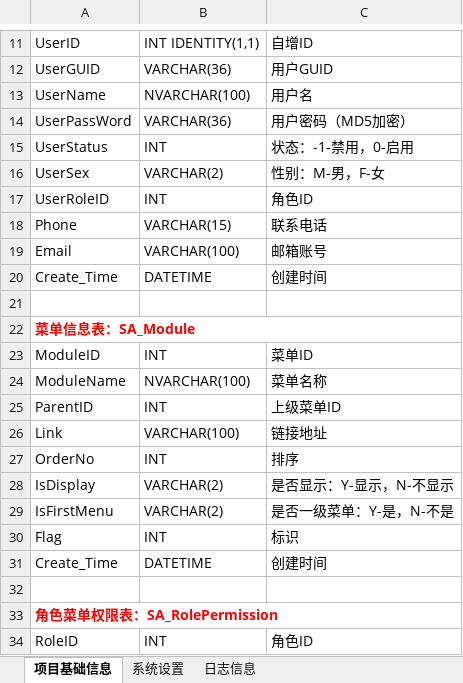
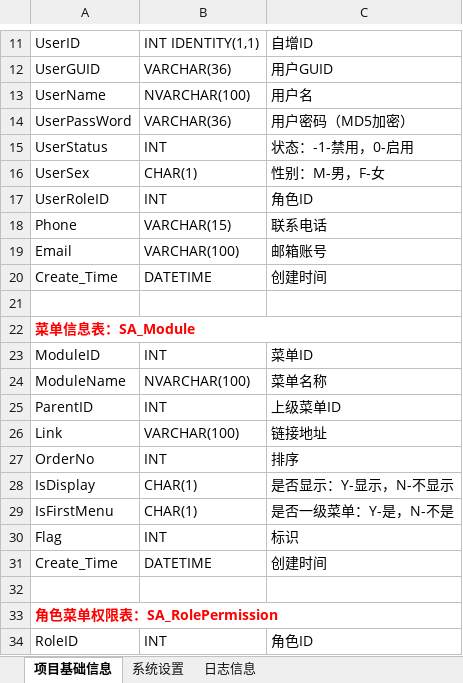
Before and after one commit to lyning0211/BMSystemTemplate, an Excel workbook: 数据库脚本/数据库设计.xlsx, sheet 项目基础信息, drawn as a sheet; only a part is shown, gaps mark what is left out; values as stored, in another font and other column widths than the file's, no borders; the diff names each change by its address in the sheet, - before the commit and + after, or states it on an @@ line.

```diff
--- a/数据库脚本/数据库设计.xlsx (sheet 项目基础信息)
+++ b/数据库脚本/数据库设计.xlsx (sheet 项目基础信息)
-B16: VARCHAR(2)
+B16: CHAR(1)
-B28:B29: VARCHAR(2)
+B28:B29: CHAR(1)
```
Also changed, not shown: sheet 系统设置, 21 other files.
